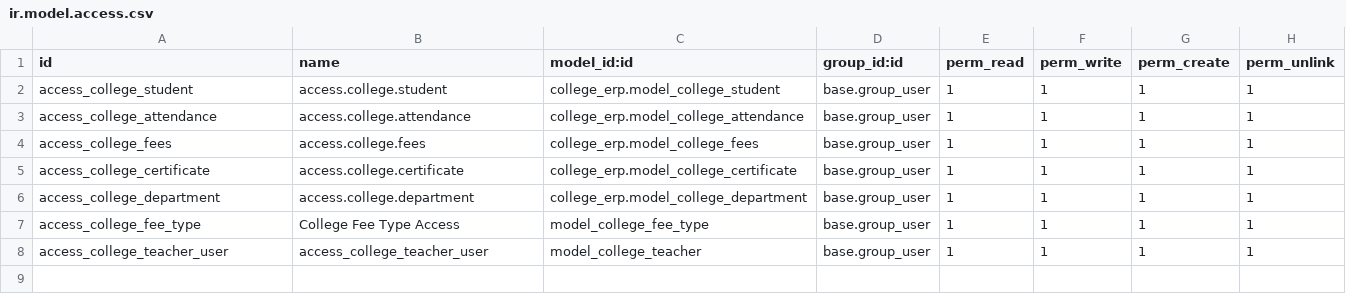
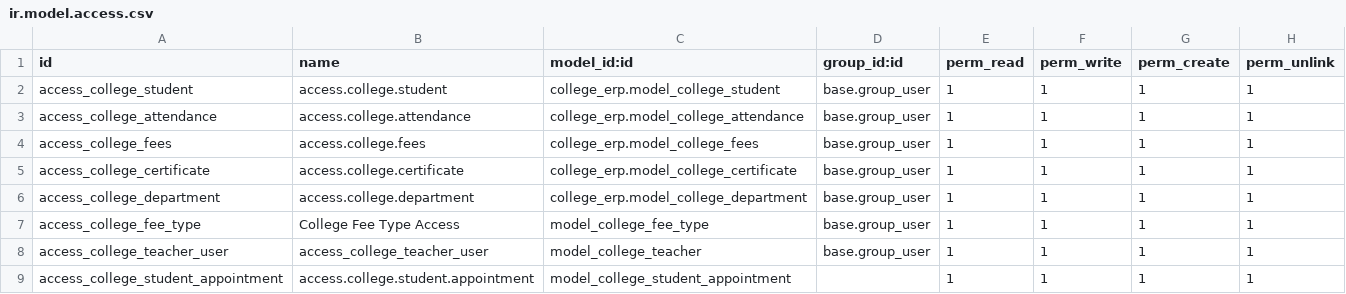
Before and after one commit to mohamadabbas963/odoo19-college-erp, a CSV file: custom_addons/college_erp/security/ir.model.access.csv, drawn as a sheet; the diff names each change by its address in the sheet, - before the commit and + after, or states it on an @@ line.

Commit message:
Add student appointment management feature

```diff
--- a/custom_addons/college_erp/security/ir.model.access.csv
+++ b/custom_addons/college_erp/security/ir.model.access.csv
+row 9: access_college_student_appointment | access.college.student.appointment | model_college_student_appointment |  | 1 | 1 | 1 | 1
```
Also changed, not shown: 3 other files.
